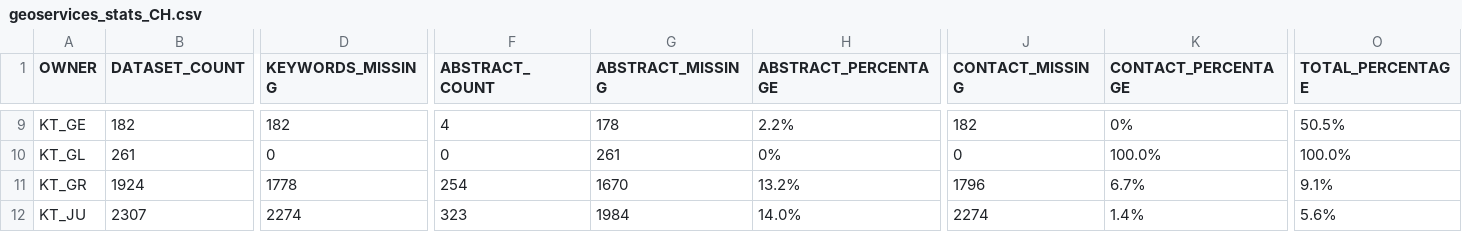
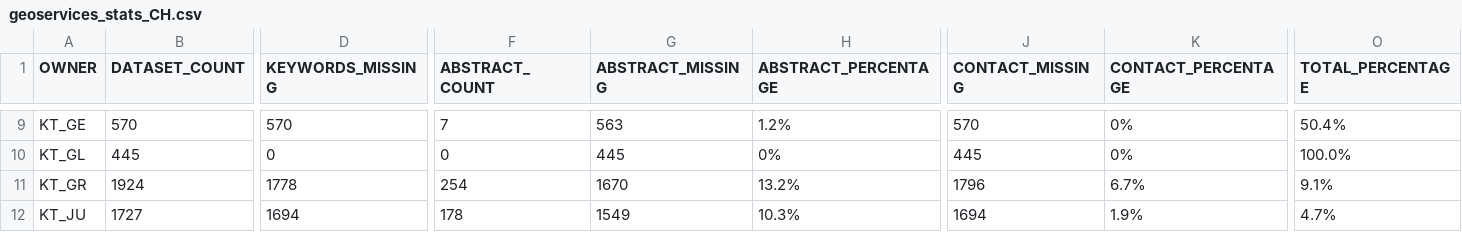
Before and after one commit to davidoesch/geoservice_harvester_poc, a CSV file: data/geoservices_stats_CH.csv, drawn as a sheet; only a part is shown, gaps mark what is left out; the diff covers the shown part only; the diff names each change by its address in the sheet, - before the commit and + after, or states it on an @@ line.

```diff
--- a/data/geoservices_stats_CH.csv
+++ b/data/geoservices_stats_CH.csv
-B9 (DATASET_COUNT): 182
+B9 (DATASET_COUNT): 570
-D9 (KEYWORDS_MISSING): 182
+D9 (KEYWORDS_MISSING): 570
-F9 (ABSTRACT_COUNT): 4
+F9 (ABSTRACT_COUNT): 7
-G9 (ABSTRACT_MISSING): 178
+G9 (ABSTRACT_MISSING): 563
-H9 (ABSTRACT_PERCENTAGE): 2.2%
+H9 (ABSTRACT_PERCENTAGE): 1.2%
-J9 (CONTACT_MISSING): 182
+J9 (CONTACT_MISSING): 570
-O9 (TOTAL_PERCENTAGE): 50.5%
+O9 (TOTAL_PERCENTAGE): 50.4%
-B10 (DATASET_COUNT): 261
+B10 (DATASET_COUNT): 445
-G10 (ABSTRACT_MISSING): 261
+G10 (ABSTRACT_MISSING): 445
-J10 (CONTACT_MISSING): 0
+J10 (CONTACT_MISSING): 445
-K10 (CONTACT_PERCENTAGE): 100.0%
+K10 (CONTACT_PERCENTAGE): 0%
-B12 (DATASET_COUNT): 2307
+B12 (DATASET_COUNT): 1727
-D12 (KEYWORDS_MISSING): 2274
+D12 (KEYWORDS_MISSING): 1694
-F12 (ABSTRACT_COUNT): 323
+F12 (ABSTRACT_COUNT): 178
-G12 (ABSTRACT_MISSING): 1984
+G12 (ABSTRACT_MISSING): 1549
-H12 (ABSTRACT_PERCENTAGE): 14.0%
+H12 (ABSTRACT_PERCENTAGE): 10.3%
-J12 (CONTACT_MISSING): 2274
+J12 (CONTACT_MISSING): 1694
-K12 (CONTACT_PERCENTAGE): 1.4%
+K12 (CONTACT_PERCENTAGE): 1.9%
-O12 (TOTAL_PERCENTAGE): 5.6%
+O12 (TOTAL_PERCENTAGE): 4.7%
```
Also changed, not shown: 139 edited cells elsewhere in this file, 1 other file.
